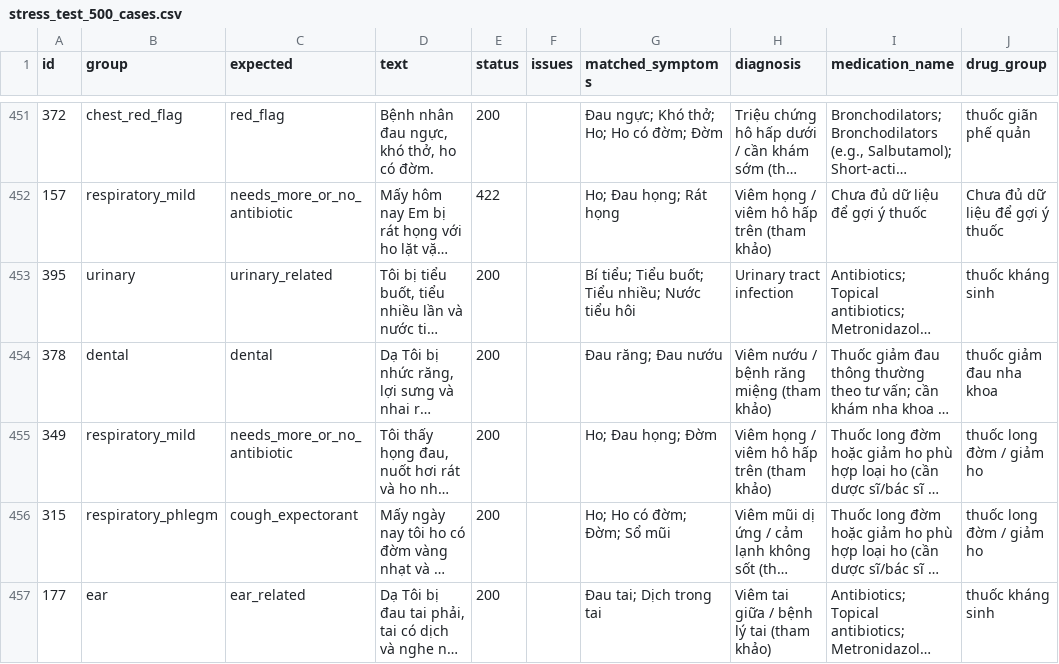
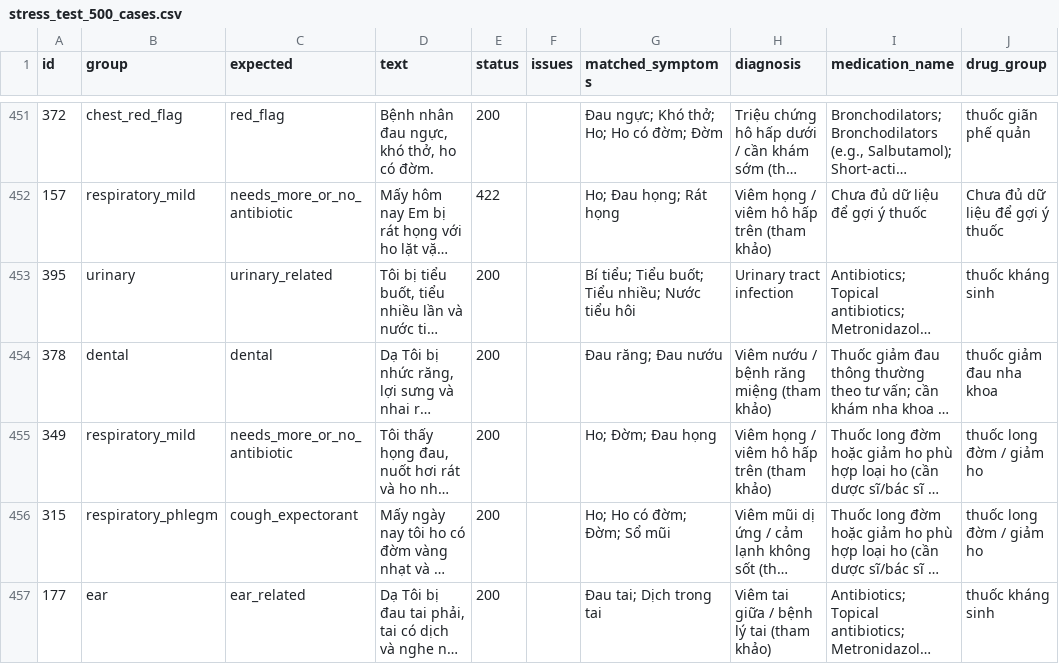
Before and after one commit to ToanTranVan03/CNPM_he-thong-du-doan-nhom-thuoc, a CSV file: docs/stress_test_500_cases.csv, drawn as a sheet; only a part is shown, gaps mark what is left out; long unchanged cells end in …; the diff covers the shown part only; the diff names each change by its address in the sheet, - before the commit and + after, or states it on an @@ line.

```diff
--- a/docs/stress_test_500_cases.csv
+++ b/docs/stress_test_500_cases.csv
-G455 (matched_symptoms): Ho; Đau họng; Đờm
+G455 (matched_symptoms): Ho; Đờm; Đau họng
```
Also changed, not shown: 5 edited cells elsewhere in this file, 3 other files.
